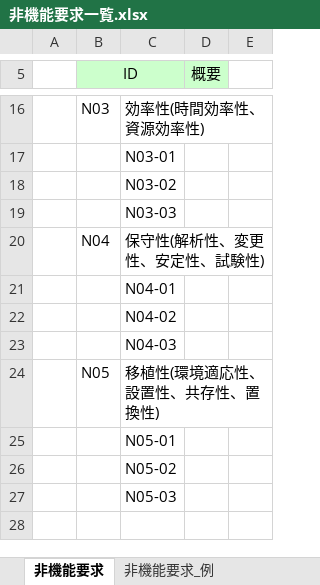
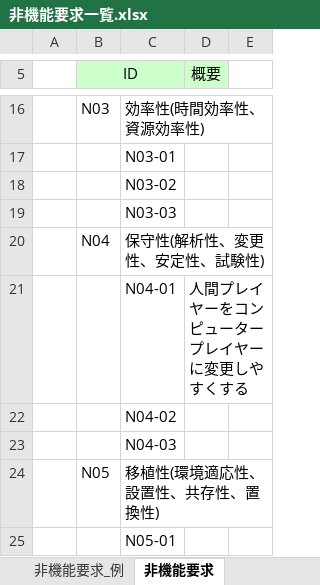
Before and after one commit to MaroLEE/Nobisiro, an Excel workbook: 非機能要求一覧.xlsx, sheet 非機能要求, drawn as a sheet; only a part is shown, gaps mark what is left out; the shorter side is filled out with more unchanged rows; values as stored, in another font and other column widths than the file's, no borders; the diff names each change by its address in the sheet, - before the commit and + after, or states it on an @@ line.

Commit message:
hikonou

```diff
--- a/非機能要求一覧.xlsx (sheet 非機能要求)
+++ b/非機能要求一覧.xlsx (sheet 非機能要求)
@@ sheet tab order changed: 非機能要求_例 | 非機能要求 @@
-D21 (概要): (empty)
+D21 (概要): 人間プレイヤーをコンピュータープレイヤーに変更しやすくする
```
